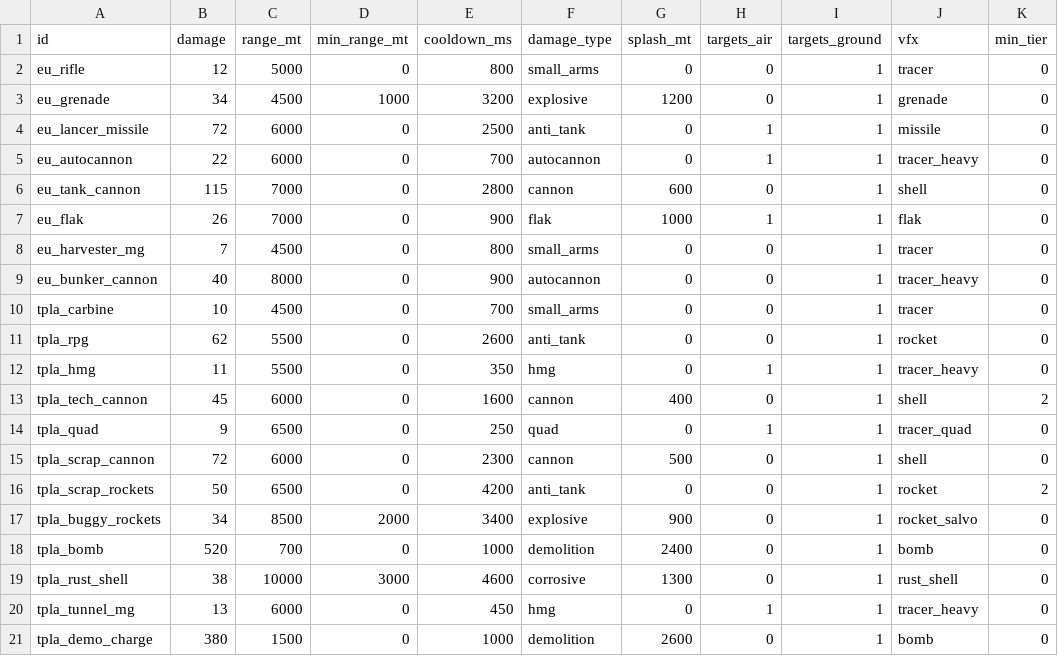
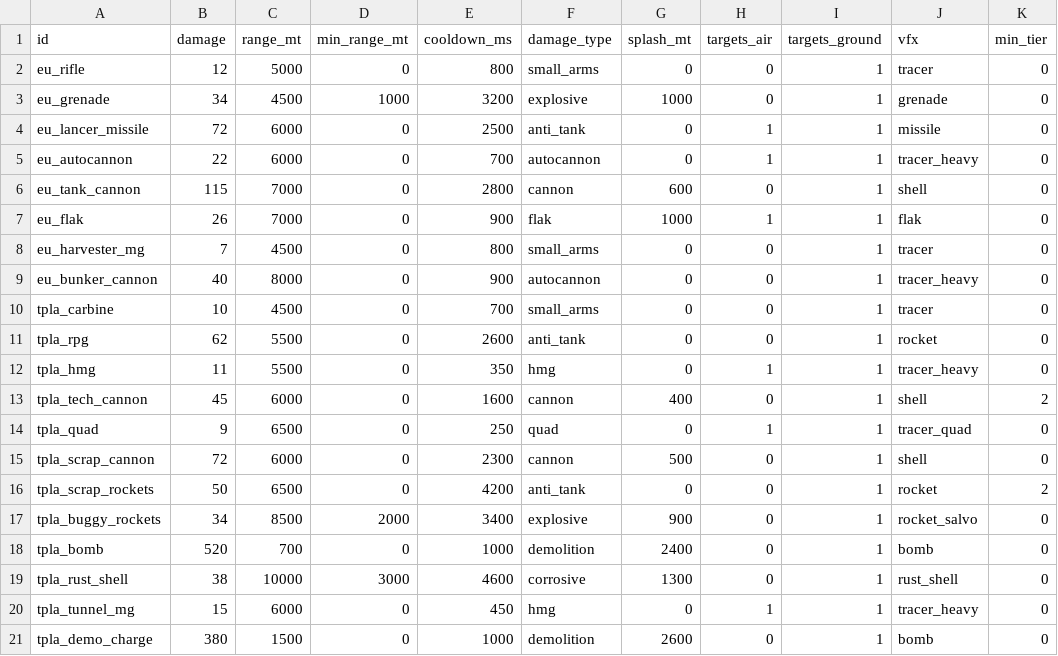
Before and after one commit to malachimurph-hub/Fracture-Line, a CSV file: data/balance/weapons.csv, drawn as a sheet.

```diff
--- a/data/balance/weapons.csv
+++ b/data/balance/weapons.csv
@@ -2,3 +2,3 @@ id,damage,range_mt,min_range_mt,cooldown_ms,damage_type,splash_mt,targets_air,ta
 eu_rifle,12,5000,0,800,small_arms,0,0,1,tracer,0
-eu_grenade,34,4500,1000,3200,explosive,1200,0,1,grenade,0
+eu_grenade,34,4500,1000,3200,explosive,1000,0,1,grenade,0
 eu_lancer_missile,72,6000,0,2500,anti_tank,0,1,1,missile,0
@@ -19,3 +19,3 @@ tpla_bomb,520,700,0,1000,demolition,2400,0,1,bomb,0
 tpla_rust_shell,38,10000,3000,4600,corrosive,1300,0,1,rust_shell,0
-tpla_tunnel_mg,13,6000,0,450,hmg,0,1,1,tracer_heavy,0
+tpla_tunnel_mg,15,6000,0,450,hmg,0,1,1,tracer_heavy,0
 tpla_demo_charge,380,1500,0,1000,demolition,2600,0,1,bomb,0
```
Also changed, not shown: data/balance/buildings.csv, data/balance/units.csv, 8 other files.
